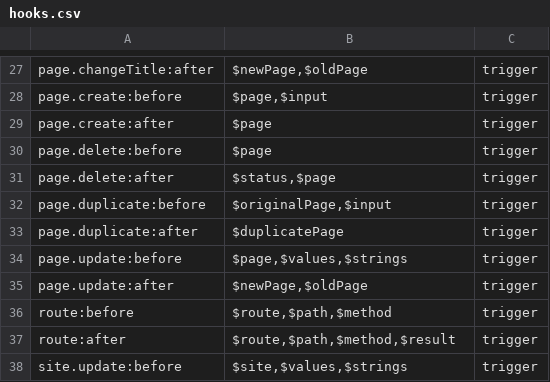
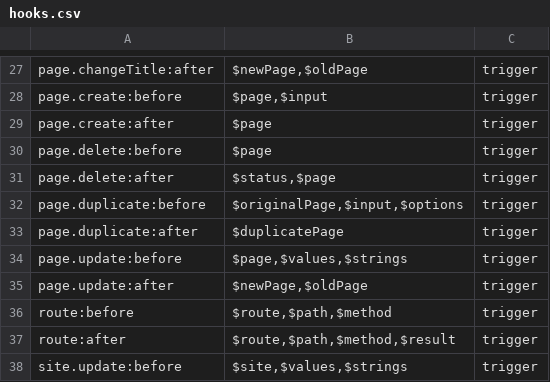
Before and after one commit to getkirby/getkirby.com, a CSV file: content/1_docs/3_reference/7_plugins/2_hooks/hooks.csv, drawn as a sheet; only a part is shown, gaps mark what is left out.

Commit message:
Update hook parameters

```diff
--- a/content/1_docs/3_reference/7_plugins/2_hooks/hooks.csv
+++ b/content/1_docs/3_reference/7_plugins/2_hooks/hooks.csv
@@ -31,3 +31,3 @@ page.delete:before,$page,trigger
 page.delete:after,"$status,$page",trigger
-page.duplicate:before,"$originalPage,$input",trigger
+page.duplicate:before,"$originalPage,$input,$options",trigger
 page.duplicate:after,$duplicatePage,trigger
```
